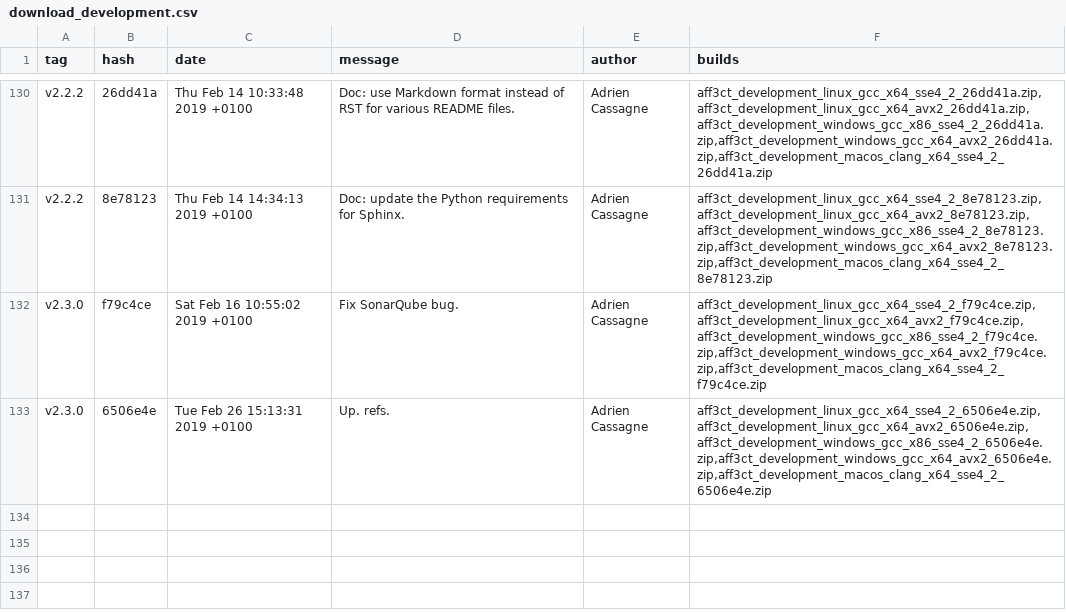
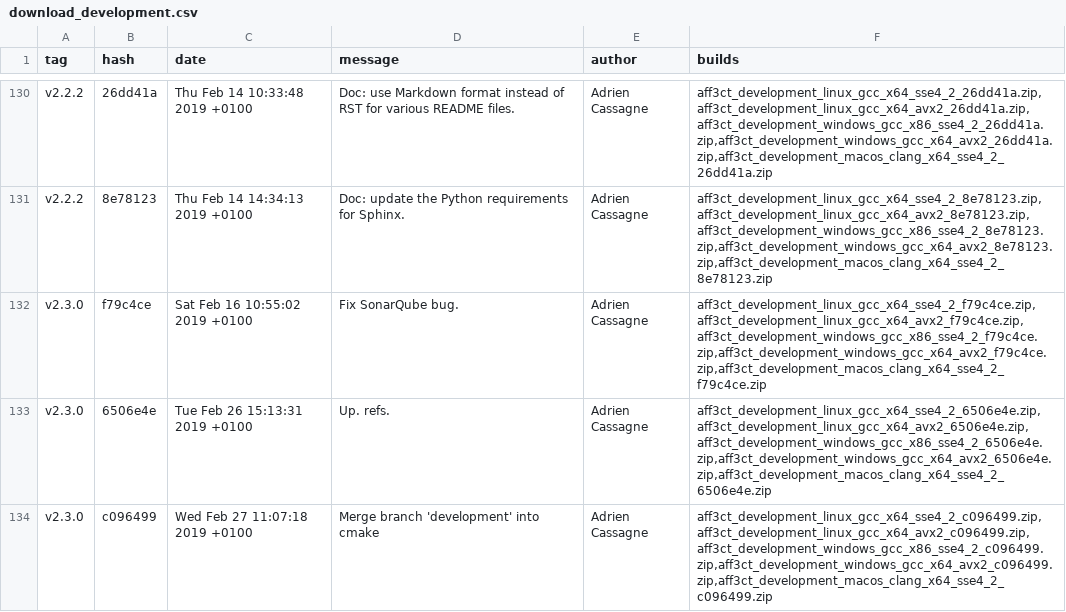
Before and after one commit to aff3ct/aff3ct.github.io, a CSV file: download/download_development.csv, drawn as a sheet; only a part is shown, gaps mark what is left out; the diff names each change by its address in the sheet, - before the commit and + after, or states it on an @@ line.

Commit message:
Automatic: add new AFF3CT builds (development: c096499).

```diff
--- a/download/download_development.csv
+++ b/download/download_development.csv
+row 134: v2.3.0 | c096499 | Wed Feb 27 11:07:18 2019 +0100 | Merge branch 'development' into cmake | Adrien Cassagne | aff3ct_development_linux_gcc_x64_sse4_2_c096499.zip,aff3ct_development_linux_gcc_x64_avx2_c096499.zip,aff3ct_development_windows_gcc_x86_sse4_2_c096499.zip,aff3ct_development_windows_gcc_x64_avx2_c096499.zip,aff3ct_development_macos_clang_x64_sse4_2_c096499.zip
```
